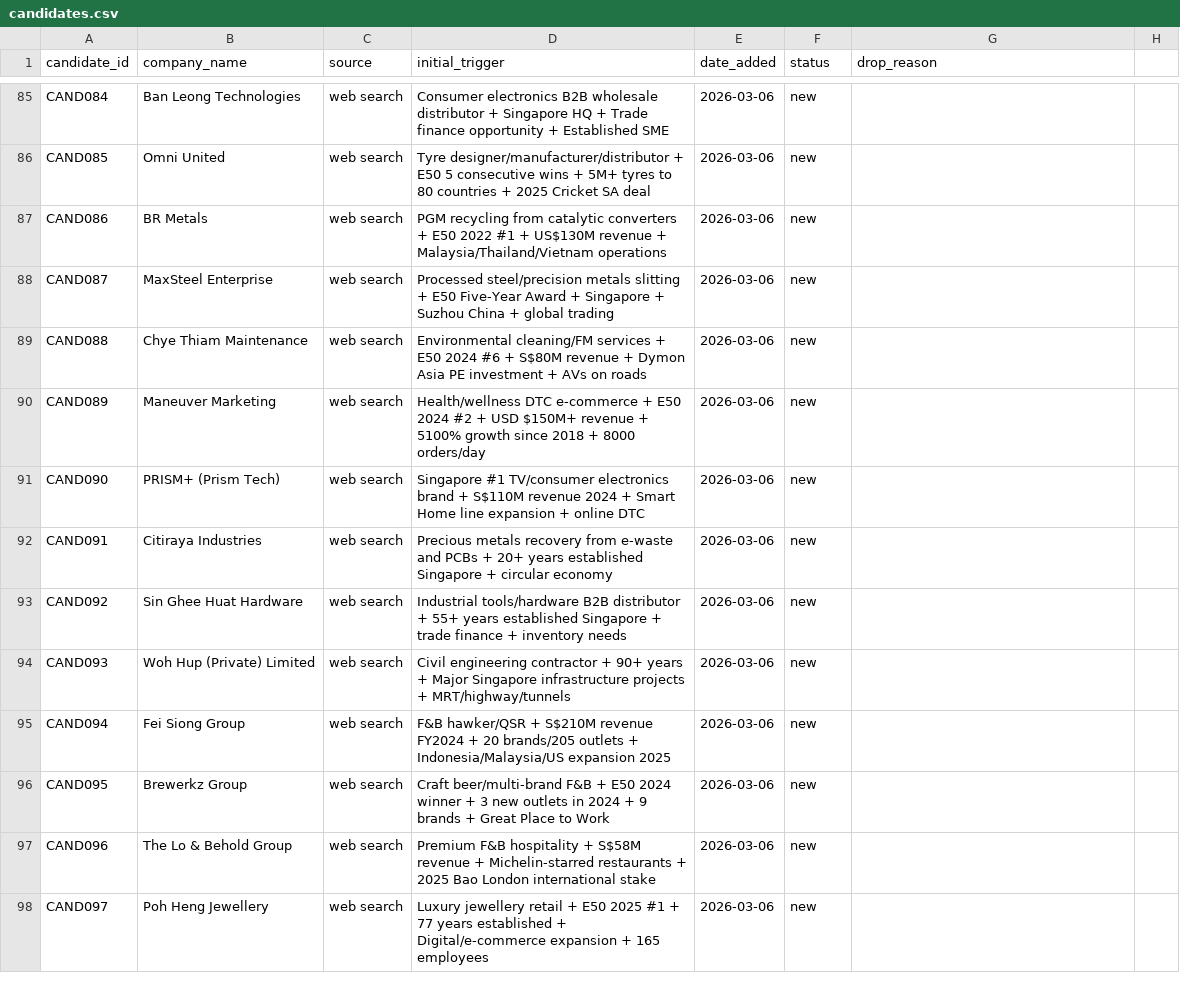
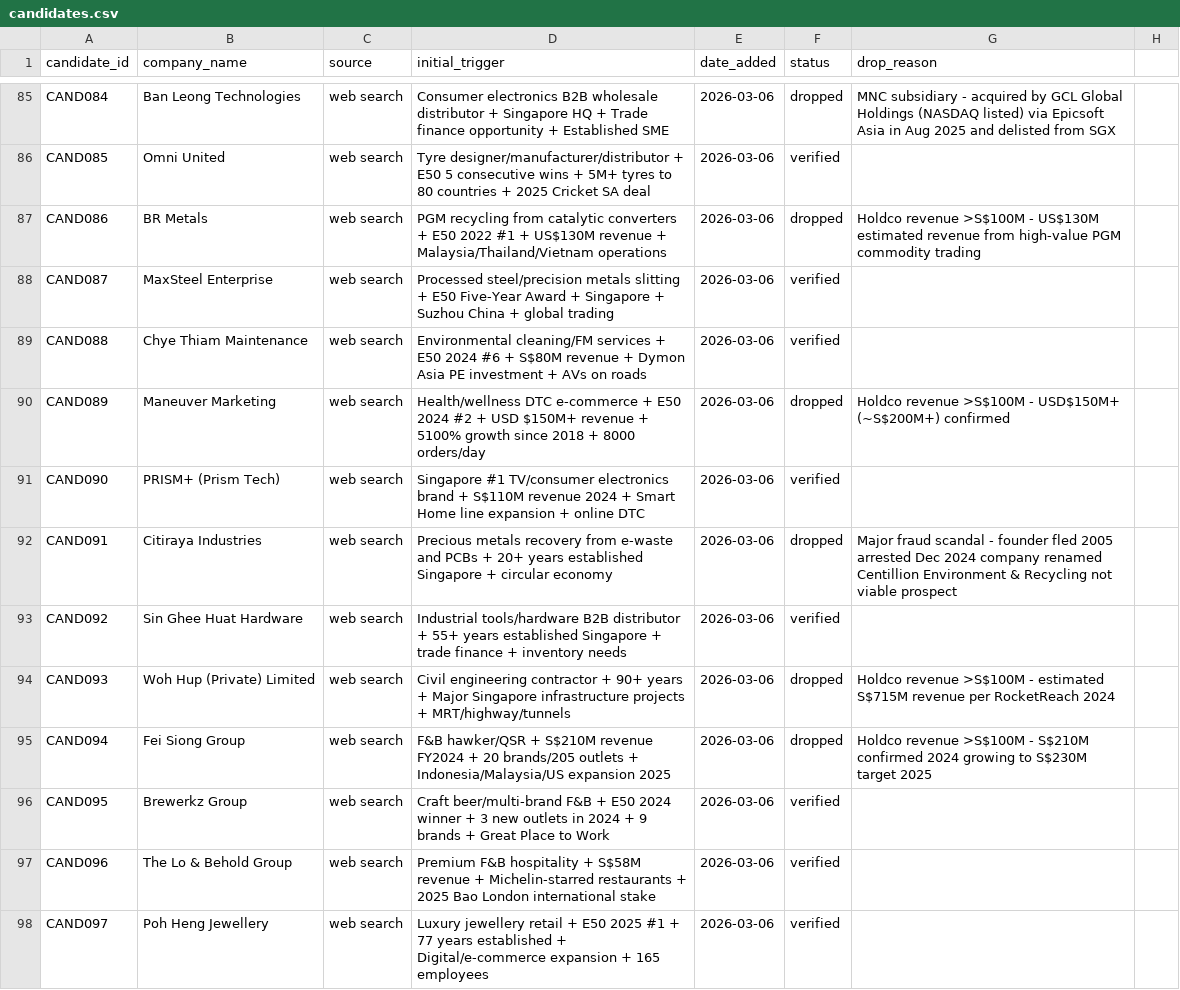
Before and after one commit to yingkiat/sales-crm, a CSV file: data/candidates.csv, drawn as a sheet; only a part is shown, gaps mark what is left out; the diff covers the shown part only; the diff names each change by its address in the sheet, - before the commit and + after, or states it on an @@ line.

```diff
--- a/data/candidates.csv
+++ b/data/candidates.csv
-F85 (status): new
+F85 (status): dropped
-G85 (drop_reason): (empty)
+G85 (drop_reason): MNC subsidiary - acquired by GCL Global Holdings (NASDAQ listed) via Epicsoft Asia in Aug 2025 and delisted from SGX
-F86 (status): new
+F86 (status): verified
-F87 (status): new
+F87 (status): dropped
-G87 (drop_reason): (empty)
+G87 (drop_reason): Holdco revenue >S$100M - US$130M estimated revenue from high-value PGM commodity trading
-F88:F89 (status): new
+F88:F89 (status): verified
-F90 (status): new
+F90 (status): dropped
-G90 (drop_reason): (empty)
+G90 (drop_reason): Holdco revenue >S$100M - USD$150M+ (~S$200M+) confirmed
-F91 (status): new
+F91 (status): verified
-F92 (status): new
+F92 (status): dropped
-G92 (drop_reason): (empty)
+G92 (drop_reason): Major fraud scandal - founder fled 2005 arrested Dec 2024 company renamed Centillion Environment & Recycling not viable prospect
-F93 (status): new
+F93 (status): verified
-F94:F95 (status): new
+F94:F95 (status): dropped
-G94 (drop_reason): (empty)
+G94 (drop_reason): Holdco revenue >S$100M - estimated S$715M revenue per RocketReach 2024
-G95 (drop_reason): (empty)
+G95 (drop_reason): Holdco revenue >S$100M - S$210M confirmed 2024 growing to S$230M target 2025
-F96:F98 (status): new
+F96:F98 (status): verified
```
Also changed, not shown: 104 edited cells elsewhere in this file, 1 other file.
